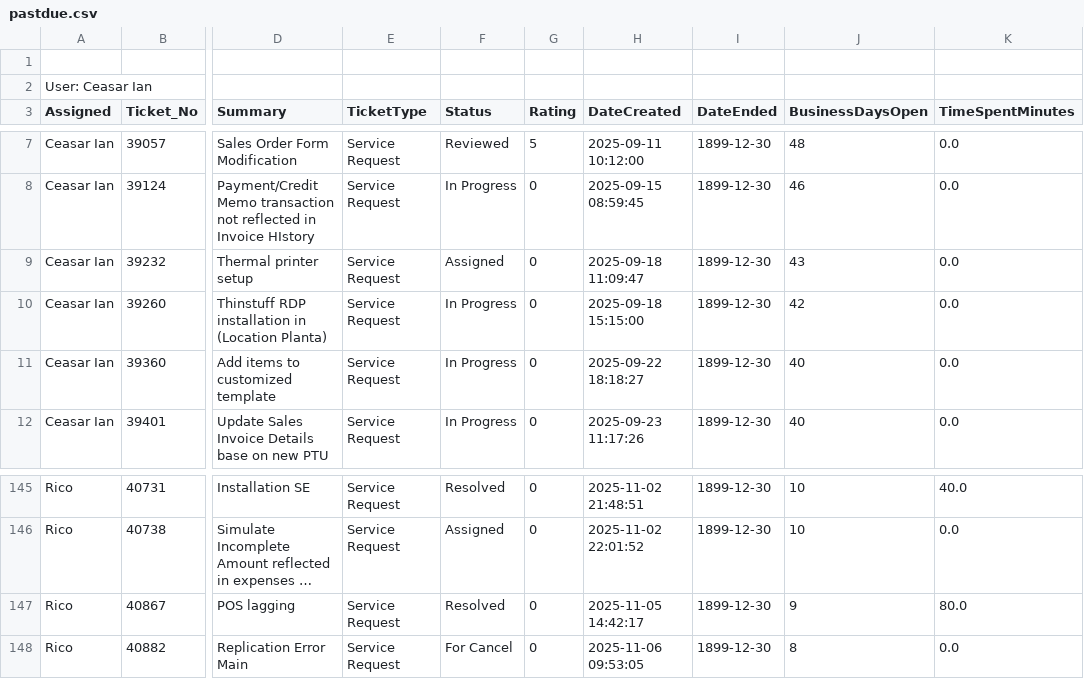
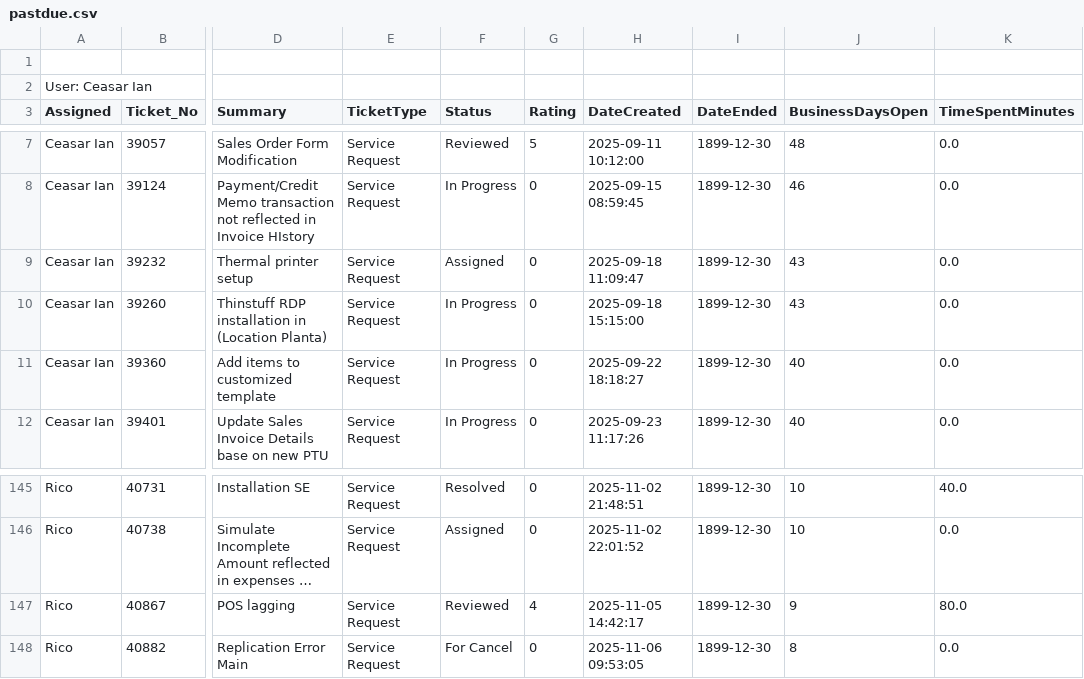
Before and after one commit to astechsupport/technical-support-data, a CSV file: pastdue.csv, drawn as a sheet; only a part is shown, gaps mark what is left out; long unchanged cells end in …; the diff names each change by its address in the sheet, - before the commit and + after, or states it on an @@ line.

Commit message:
Automated update 2025-11-17 15:15:38

```diff
--- a/pastdue.csv
+++ b/pastdue.csv
-J10 (BusinessDaysOpen): 42
+J10 (BusinessDaysOpen): 43
-F147 (Status): Resolved
+F147 (Status): Reviewed
-G147 (Rating): 0
+G147 (Rating): 4
```
